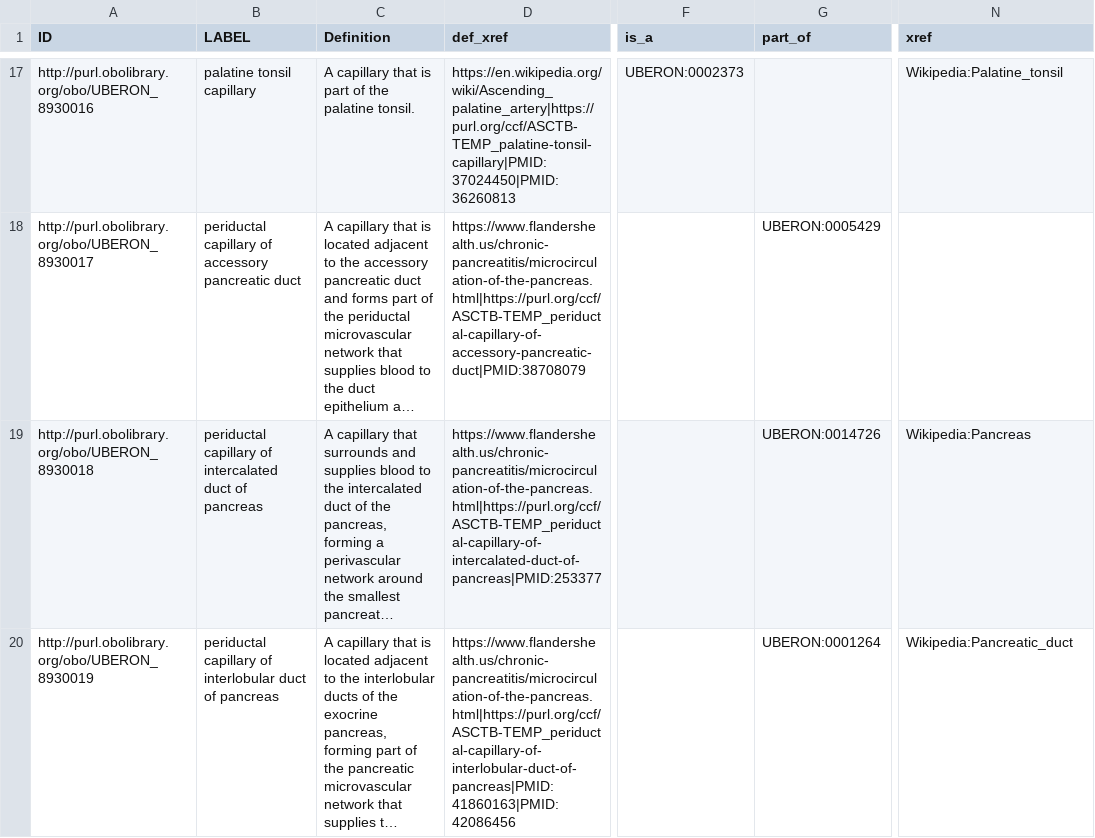
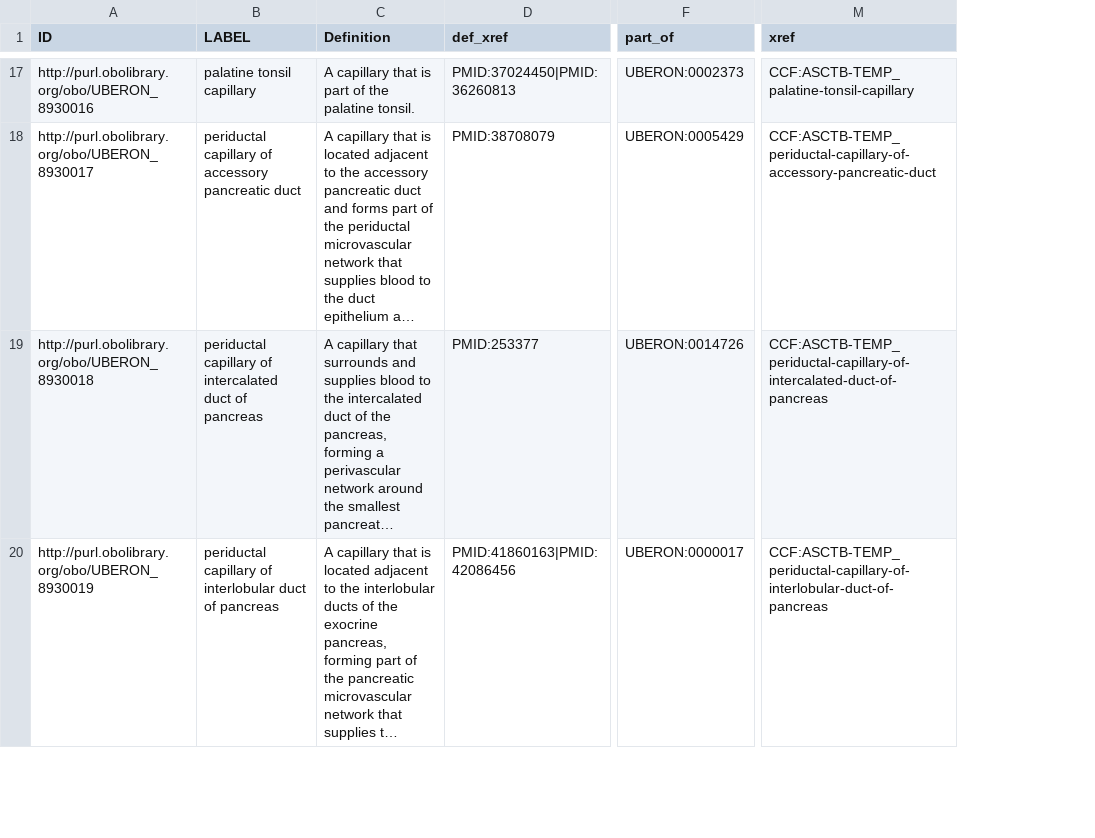
Before and after one commit to obophenotype/uberon, a TSV file: src/templates/hra-capillary.template.tsv, drawn as a sheet; only a part is shown, gaps mark what is left out; long unchanged cells end in …; removed rows and columns are numbered as before the commit, all else as after; the diff covers the shown part only; the diff names each change by its address in the sheet, - before the commit and + after, or states it on an @@ line.

```diff
--- a/src/templates/hra-capillary.template.tsv
+++ b/src/templates/hra-capillary.template.tsv
-column F (is_a), row 17: UBERON:0002373
-D17 (def_xref): https://en.wikipedia.org/wiki/Ascending_palatine_artery|https://purl.org/ccf/ASCTB-TEMP_palatine-tonsil-capillary|PMID:37024450|PMID:36260813
+D17 (def_xref): PMID:37024450|PMID:36260813
-F17 (part_of): (empty)
+F17 (part_of): UBERON:0002373
-M17 (xref): Wikipedia:Palatine_tonsil
+M17 (xref): CCF:ASCTB-TEMP_palatine-tonsil-capillary
-D18 (def_xref): https://www.flandershealth.us/chronic-pancreatitis/microcirculation-of-the-pancreas.html|https://purl.org/ccf/ASCTB-TEMP_periductal-capillary-of-accessory-pancreatic-duct|PMID:38708079
+D18 (def_xref): PMID:38708079
-M18 (xref): (empty)
+M18 (xref): CCF:ASCTB-TEMP_periductal-capillary-of-accessory-pancreatic-duct
-D19 (def_xref): https://www.flandershealth.us/chronic-pancreatitis/microcirculation-of-the-pancreas.html|https://purl.org/ccf/ASCTB-TEMP_periductal-capillary-of-intercalated-duct-of-pancreas|PMID:253377
+D19 (def_xref): PMID:253377
-M19 (xref): Wikipedia:Pancreas
+M19 (xref): CCF:ASCTB-TEMP_periductal-capillary-of-intercalated-duct-of-pancreas
-D20 (def_xref): https://www.flandershealth.us/chronic-pancreatitis/microcirculation-of-the-pancreas.html|https://purl.org/ccf/ASCTB-TEMP_periductal-capillary-of-interlobular-duct-of-pancreas|PMID:41860163|PMID:42086456
+D20 (def_xref): PMID:41860163|PMID:42086456
-F20 (part_of): UBERON:0001264
+F20 (part_of): UBERON:0000017
-M20 (xref): Wikipedia:Pancreatic_duct
+M20 (xref): CCF:ASCTB-TEMP_periductal-capillary-of-interlobular-duct-of-pancreas
```
Also changed, not shown: 56 edited cells elsewhere in this file, 1 other file.
